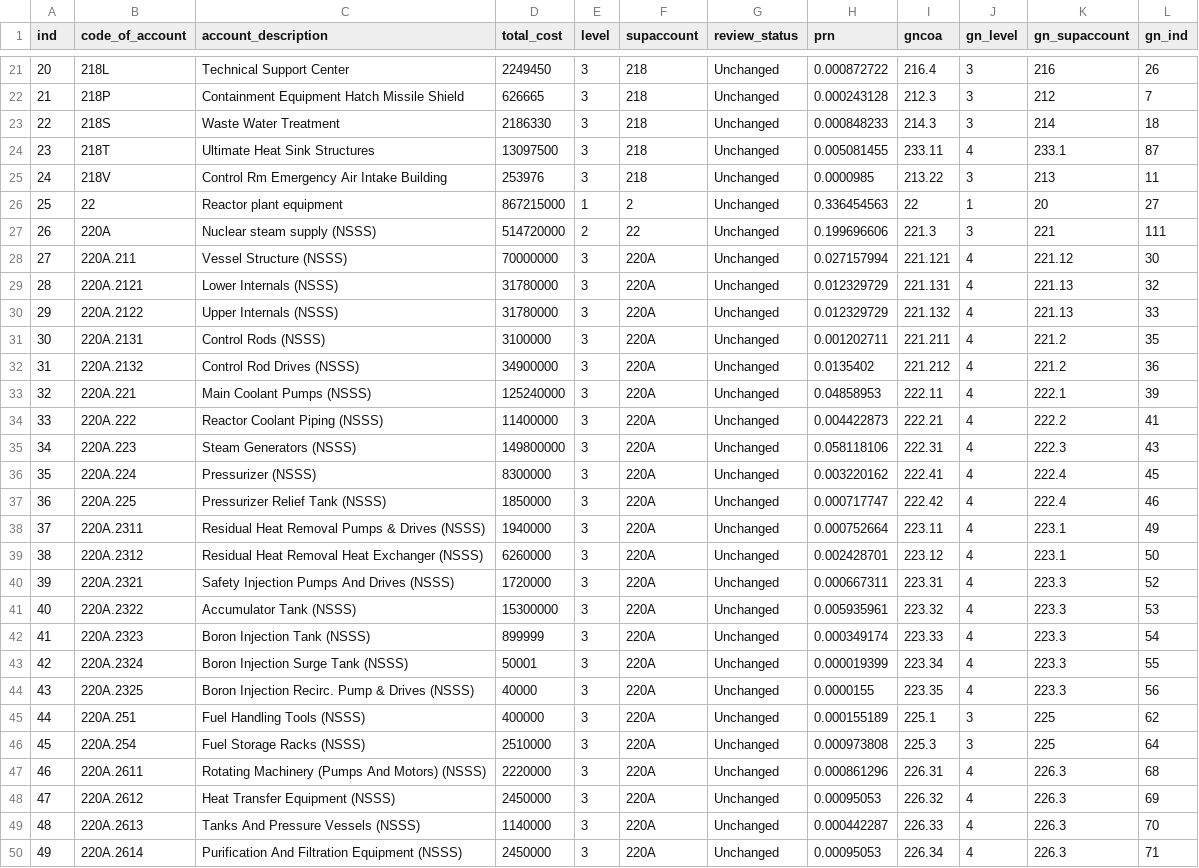
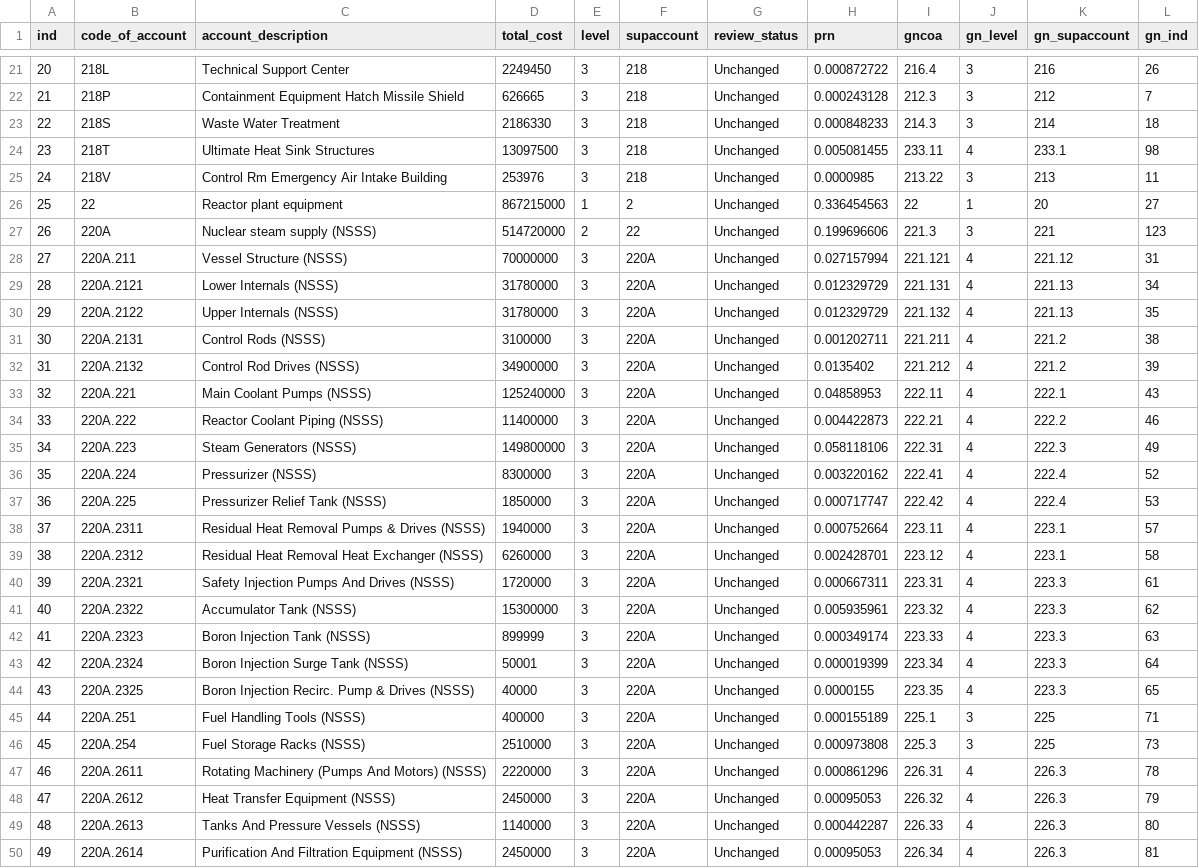
Before and after one commit to accert-dev/ACCERT, a CSV file: tutorial/ref_tables/PWR12-BE_accounts.csv, drawn as a sheet; only a part is shown, gaps mark what is left out; the diff covers the shown part only.

Commit message:
update gncoa ordering

```diff
--- a/tutorial/ref_tables/PWR12-BE_accounts.csv
+++ b/tutorial/ref_tables/PWR12-BE_accounts.csv
@@ -23,28 +23,28 @@ ind,code_of_account,account_description,total_cost,level,supaccount,review_statu
 22,218S,Waste Water Treatment,2186330,3,218,Unchanged,0.000848233,214.3,3,214,18
-23,218T,Ultimate Heat Sink Structures,13097500,3,218,Unchanged,0.005081455,233.11,4,233.1,87
+23,218T,Ultimate Heat Sink Structures,13097500,3,218,Unchanged,0.005081455,233.11,4,233.1,98
 24,218V,Control Rm Emergency Air Intake Building,253976,3,218,Unchanged,0.0000985,213.22,3,213,11
 25,22,Reactor plant equipment,867215000,1,2,Unchanged,0.336454563,22,1,20,27
-26,220A,Nuclear steam supply (NSSS),514720000,2,22,Unchanged,0.199696606,221.3,3,221,111
-27,220A.211,Vessel Structure (NSSS),70000000,3,220A,Unchanged,0.027157994,221.121,4,221.12,30
-28,220A.2121,Lower Internals (NSSS),31780000,3,220A,Unchanged,0.012329729,221.131,4,221.13,32
-29,220A.2122,Upper Internals (NSSS),31780000,3,220A,Unchanged,0.012329729,221.132,4,221.13,33
-30,220A.2131,Control Rods (NSSS),3100000,3,220A,Unchanged,0.001202711,221.211,4,221.2,35
-31,220A.2132,Control Rod Drives (NSSS),34900000,3,220A,Unchanged,0.0135402,221.212,4,221.2,36
-32,220A.221,Main Coolant Pumps (NSSS),125240000,3,220A,Unchanged,0.04858953,222.11,4,222.1,39
-33,220A.222,Reactor Coolant Piping (NSSS),11400000,3,220A,Unchanged,0.004422873,222.21,4,222.2,41
-34,220A.223,Steam Generators (NSSS),149800000,3,220A,Unchanged,0.058118106,222.31,4,222.3,43
-35,220A.224,Pressurizer (NSSS),8300000,3,220A,Unchanged,0.003220162,222.41,4,222.4,45
-36,220A.225,Pressurizer Relief Tank (NSSS),1850000,3,220A,Unchanged,0.000717747,222.42,4,222.4,46
-37,220A.2311,Residual Heat Removal Pumps & Drives (NSSS),1940000,3,220A,Unchanged,0.000752664,223.11,4,223.1,49
-38,220A.2312,Residual Heat Removal Heat Exchanger (NSSS),6260000,3,220A,Unchanged,0.002428701,223.12,4,223.1,50
-39,220A.2321,Safety Injection Pumps And Drives (NSSS),1720000,3,220A,Unchanged,0.000667311,223.31,4,223.3,52
-40,220A.2322,Accumulator Tank (NSSS),15300000,3,220A,Unchanged,0.005935961,223.32,4,223.3,53
-41,220A.2323,Boron Injection Tank (NSSS),899999,3,220A,Unchanged,0.000349174,223.33,4,223.3,54
-42,220A.2324,Boron Injection Surge Tank (NSSS),50001,3,220A,Unchanged,0.000019399,223.34,4,223.3,55
-43,220A.2325,Boron Injection Recirc. Pump & Drives (NSSS),40000,3,220A,Unchanged,0.0000155,223.35,4,223.3,56
-44,220A.251,Fuel Handling Tools (NSSS),400000,3,220A,Unchanged,0.000155189,225.1,3,225,62
-45,220A.254,Fuel Storage Racks (NSSS),2510000,3,220A,Unchanged,0.000973808,225.3,3,225,64
-46,220A.2611,Rotating Machinery (Pumps And Motors) (NSSS),2220000,3,220A,Unchanged,0.000861296,226.31,4,226.3,68
-47,220A.2612,Heat Transfer Equipment (NSSS),2450000,3,220A,Unchanged,0.00095053,226.32,4,226.3,69
-48,220A.2613,Tanks And Pressure Vessels (NSSS),1140000,3,220A,Unchanged,0.000442287,226.33,4,226.3,70
-49,220A.2614,Purification And Filtration Equipment (NSSS),2450000,3,220A,Unchanged,0.00095053,226.34,4,226.3,71
+26,220A,Nuclear steam supply (NSSS),514720000,2,22,Unchanged,0.199696606,221.3,3,221,123
+27,220A.211,Vessel Structure (NSSS),70000000,3,220A,Unchanged,0.027157994,221.121,4,221.12,31
+28,220A.2121,Lower Internals (NSSS),31780000,3,220A,Unchanged,0.012329729,221.131,4,221.13,34
+29,220A.2122,Upper Internals (NSSS),31780000,3,220A,Unchanged,0.012329729,221.132,4,221.13,35
+30,220A.2131,Control Rods (NSSS),3100000,3,220A,Unchanged,0.001202711,221.211,4,221.2,38
+31,220A.2132,Control Rod Drives (NSSS),34900000,3,220A,Unchanged,0.0135402,221.212,4,221.2,39
+32,220A.221,Main Coolant Pumps (NSSS),125240000,3,220A,Unchanged,0.04858953,222.11,4,222.1,43
+33,220A.222,Reactor Coolant Piping (NSSS),11400000,3,220A,Unchanged,0.004422873,222.21,4,222.2,46
+34,220A.223,Steam Generators (NSSS),149800000,3,220A,Unchanged,0.058118106,222.31,4,222.3,49
+35,220A.224,Pressurizer (NSSS),8300000,3,220A,Unchanged,0.003220162,222.41,4,222.4,52
+36,220A.225,Pressurizer Relief Tank (NSSS),1850000,3,220A,Unchanged,0.000717747,222.42,4,222.4,53
+37,220A.2311,Residual Heat Removal Pumps & Drives (NSSS),1940000,3,220A,Unchanged,0.000752664,223.11,4,223.1,57
+38,220A.2312,Residual Heat Removal Heat Exchanger (NSSS),6260000,3,220A,Unchanged,0.002428701,223.12,4,223.1,58
+39,220A.2321,Safety Injection Pumps And Drives (NSSS),1720000,3,220A,Unchanged,0.000667311,223.31,4,223.3,61
+40,220A.2322,Accumulator Tank (NSSS),15300000,3,220A,Unchanged,0.005935961,223.32,4,223.3,62
+41,220A.2323,Boron Injection Tank (NSSS),899999,3,220A,Unchanged,0.000349174,223.33,4,223.3,63
+42,220A.2324,Boron Injection Surge Tank (NSSS),50001,3,220A,Unchanged,0.000019399,223.34,4,223.3,64
+43,220A.2325,Boron Injection Recirc. Pump & Drives (NSSS),40000,3,220A,Unchanged,0.0000155,223.35,4,223.3,65
+44,220A.251,Fuel Handling Tools (NSSS),400000,3,220A,Unchanged,0.000155189,225.1,3,225,71
+45,220A.254,Fuel Storage Racks (NSSS),2510000,3,220A,Unchanged,0.000973808,225.3,3,225,73
+46,220A.2611,Rotating Machinery (Pumps And Motors) (NSSS),2220000,3,220A,Unchanged,0.000861296,226.31,4,226.3,78
+47,220A.2612,Heat Transfer Equipment (NSSS),2450000,3,220A,Unchanged,0.00095053,226.32,4,226.3,79
+48,220A.2613,Tanks And Pressure Vessels (NSSS),1140000,3,220A,Unchanged,0.000442287,226.33,4,226.3,80
+49,220A.2614,Purification And Filtration Equipment (NSSS),2450000,3,220A,Unchanged,0.00095053,226.34,4,226.3,81
```
Also changed, not shown: 59 edited cells elsewhere in this file, 1 other file.
